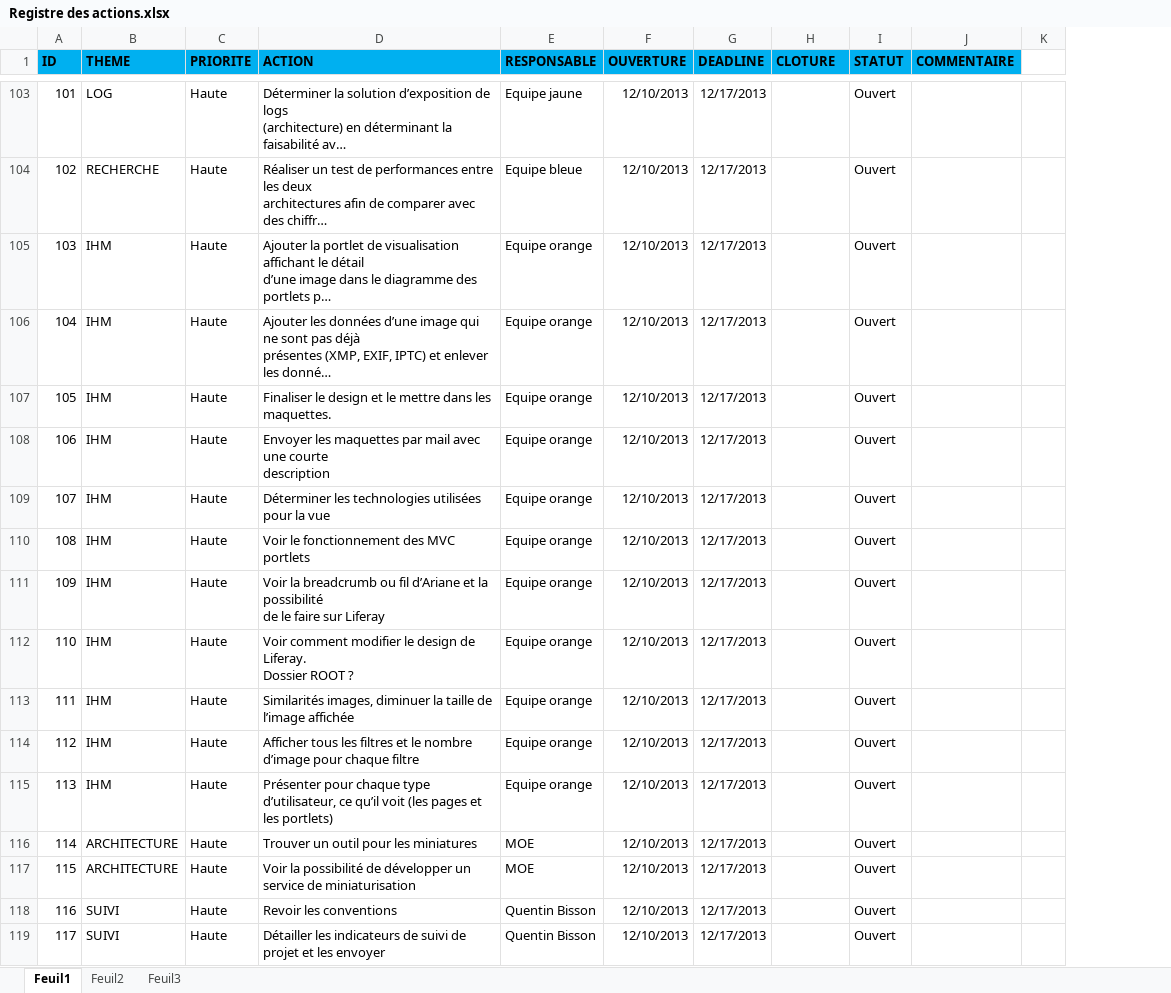
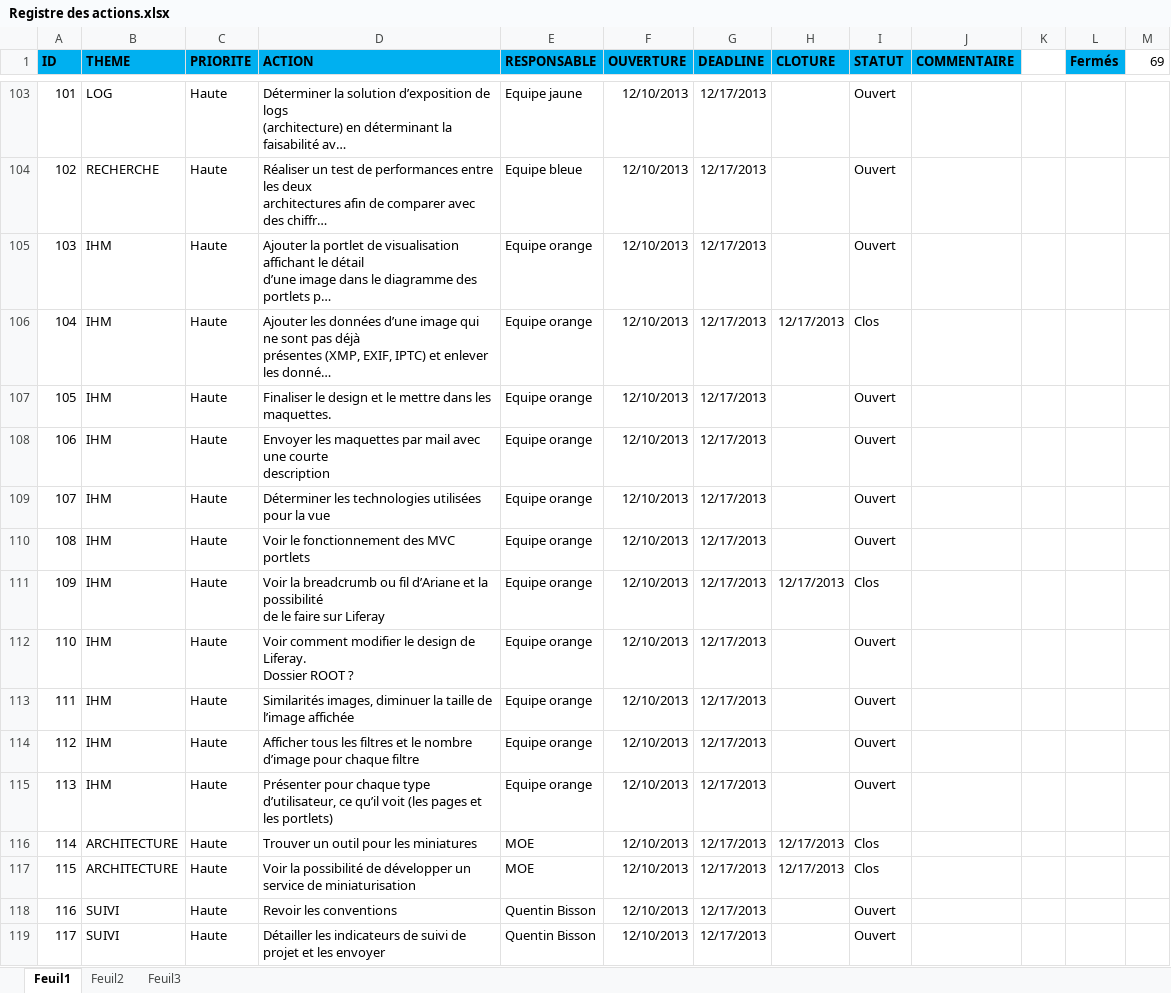
Before and after one commit to ThierryAhn/sportifs.documents, an Excel workbook: Gestion de projet/Registre des actions.xlsx, sheet Feuil1, drawn as a sheet; only a part is shown, gaps mark what is left out; long unchanged cells end in …; values as stored, in another font and other column widths than the file's, no borders; conditional formats not drawn; removed rows and columns are numbered as before the commit, all else as after; the diff covers the shown part only; the diff names each change by its address in the sheet, - before the commit and + after, or states it on an @@ line.

```diff
--- a/Gestion de projet/Registre des actions.xlsx (sheet Feuil1)
+++ b/Gestion de projet/Registre des actions.xlsx (sheet Feuil1)
-column K, empty
+column K, empty
+column L (Fermés), empty
+column M (69), empty
-H106 (CLOTURE): (empty)
+H106 (CLOTURE): 12/17/2013
-I106 (STATUT): Ouvert
+I106 (STATUT): Clos
-H111 (CLOTURE): (empty)
+H111 (CLOTURE): 12/17/2013
-I111 (STATUT): Ouvert
+I111 (STATUT): Clos
-H116:H117 (CLOTURE): (empty)
+H116:H117 (CLOTURE): 12/17/2013
-I116:I117 (STATUT): Ouvert
+I116:I117 (STATUT): Clos
```
Also changed, not shown: 31 added rows, 49 edited cells, cell formats and row numbers in column A elsewhere in this sheet, formulas that keep their value, Gestion de projet/Matrice de traçabilité.xlsx, Gestion de projet/Portefeuille des risques.xlsx, 1 other file.
